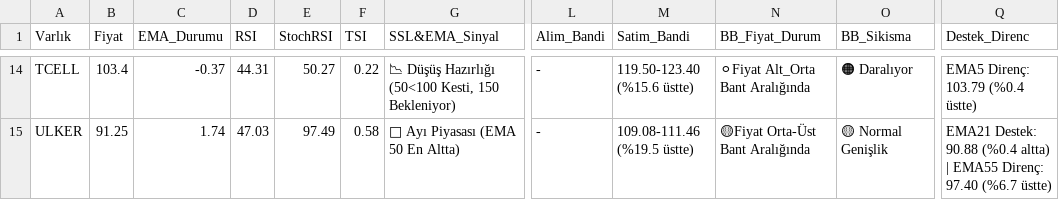
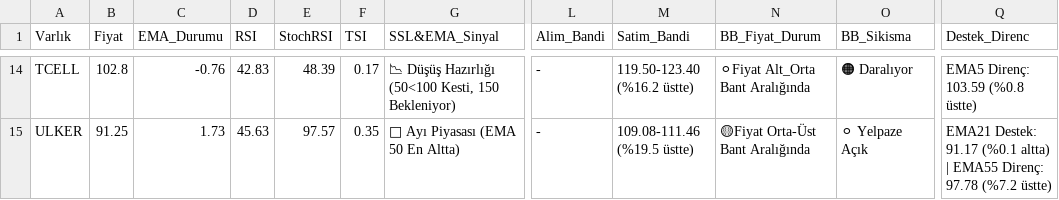
Before and after one commit to Enesaksan/financial_analysis, a CSV file: raporlar/BIST FAVORILER_Daily_latest.csv, drawn as a sheet; only a part is shown, gaps mark what is left out; the diff covers the shown part only; the diff names each change by its address in the sheet, - before the commit and + after, or states it on an @@ line.

```diff
--- a/raporlar/BIST FAVORILER_Daily_latest.csv
+++ b/raporlar/BIST FAVORILER_Daily_latest.csv
-B14 (Fiyat): 103.4
+B14 (Fiyat): 102.8
-C14 (EMA_Durumu): -0.37
+C14 (EMA_Durumu): -0.76
-D14 (RSI): 44.31
+D14 (RSI): 42.83
-E14 (StochRSI): 50.27
+E14 (StochRSI): 48.39
-F14 (TSI): 0.22
+F14 (TSI): 0.17
-M14 (Satim_Bandi): 119.50-123.40 (%15.6 üstte)
+M14 (Satim_Bandi): 119.50-123.40 (%16.2 üstte)
-Q14 (Destek_Direnc): EMA5 Direnç: 103.79 (%0.4 üstte)
+Q14 (Destek_Direnc): EMA5 Direnç: 103.59 (%0.8 üstte)
-C15 (EMA_Durumu): 1.74
+C15 (EMA_Durumu): 1.73
-D15 (RSI): 47.03
+D15 (RSI): 45.63
-E15 (StochRSI): 97.49
+E15 (StochRSI): 97.57
-F15 (TSI): 0.58
+F15 (TSI): 0.35
-O15 (BB_Sikisma): 🟡 Normal Genişlik
+O15 (BB_Sikisma): ⚪ Yelpaze Açık
-Q15 (Destek_Direnc): EMA21 Destek: 90.88 (%0.4 altta) | EMA55 Direnç: 97.40 (%6.7 üstte)
+Q15 (Destek_Direnc): EMA21 Destek: 91.17 (%0.1 altta) | EMA55 Direnç: 97.78 (%7.2 üstte)
```
Also changed, not shown: 89 edited cells elsewhere in this file, raporlar/ABD_Daily_latest.csv, raporlar/BIST_BIST_TUM_Daily_latest.csv, 9 other files.
